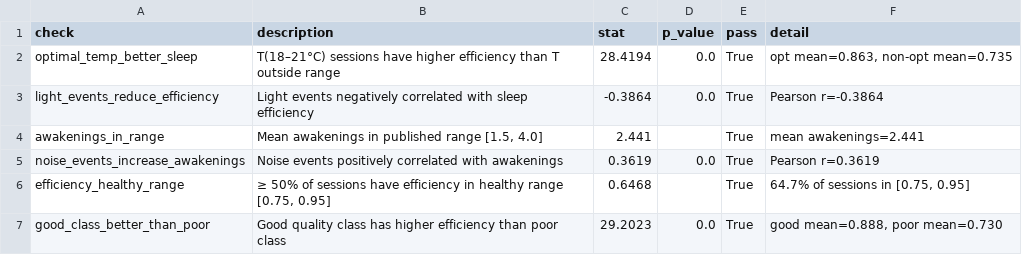
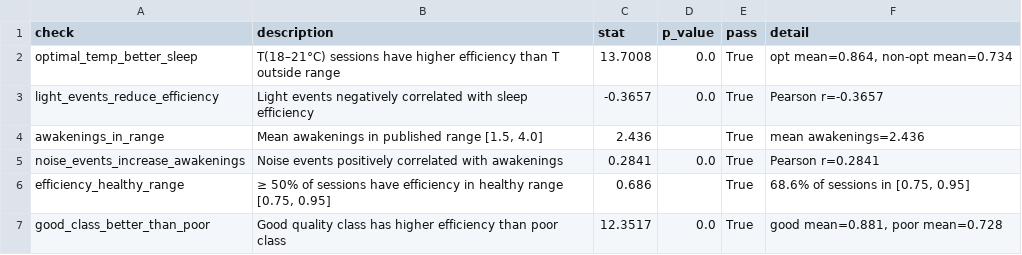
Before and after one commit to rushav/Techin513_Final, a CSV file: results/metrics/sanity_checks.csv, drawn as a sheet.

```diff
--- a/results/metrics/sanity_checks.csv
+++ b/results/metrics/sanity_checks.csv
@@ -1,7 +1,7 @@
 check,description,stat,p_value,pass,detail
-optimal_temp_better_sleep,T(18–21°C) sessions have higher efficiency than T outside range,28.4194,0.0,True,"opt mean=0.863, non-opt mean=0.735"
-light_events_reduce_efficiency,Light events negatively correlated with sleep efficiency,-0.3864,0.0,True,Pearson r=-0.3864
-awakenings_in_range,"Mean awakenings in published range [1.5, 4.0]",2.441,,True,mean awakenings=2.441
-noise_events_increase_awakenings,Noise events positively correlated with awakenings,0.3619,0.0,True,Pearson r=0.3619
-efficiency_healthy_range,"≥ 50% of sessions have efficiency in healthy range [0.75, 0.95]",0.6468,,True,"64.7% of sessions in [0.75, 0.95]"
-good_class_better_than_poor,Good quality class has higher efficiency than poor class,29.2023,0.0,True,"good mean=0.888, poor mean=0.730"
+optimal_temp_better_sleep,T(18–21°C) sessions have higher efficiency than T outside range,13.7008,0.0,True,"opt mean=0.864, non-opt mean=0.734"
+light_events_reduce_efficiency,Light events negatively correlated with sleep efficiency,-0.3657,0.0,True,Pearson r=-0.3657
+awakenings_in_range,"Mean awakenings in published range [1.5, 4.0]",2.436,,True,mean awakenings=2.436
+noise_events_increase_awakenings,Noise events positively correlated with awakenings,0.2841,0.0,True,Pearson r=0.2841
+efficiency_healthy_range,"≥ 50% of sessions have efficiency in healthy range [0.75, 0.95]",0.686,,True,"68.6% of sessions in [0.75, 0.95]"
+good_class_better_than_poor,Good quality class has higher efficiency than poor class,12.3517,0.0,True,"good mean=0.881, poor mean=0.728"
```
Also changed, not shown: results/metrics/ks_test_results.csv, 24 other files.
